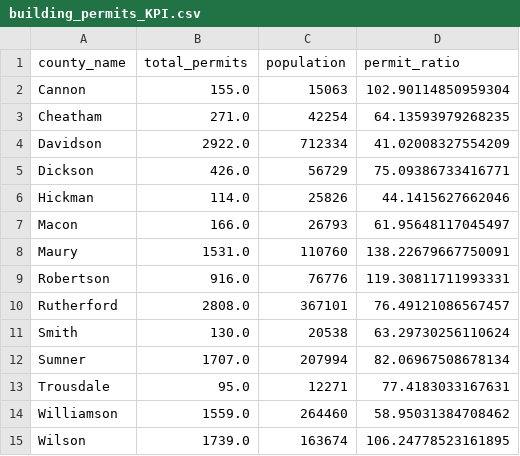
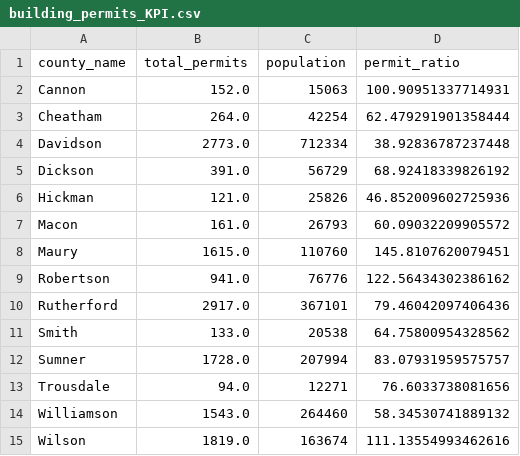
Before and after one commit to wwright21/kolter_nashville_3, a CSV file: Data/building_permits_KPI.csv, drawn as a sheet.

```diff
--- a/Data/building_permits_KPI.csv
+++ b/Data/building_permits_KPI.csv
@@ -1,15 +1,15 @@
 county_name,total_permits,population,permit_ratio
-Cannon,155.0,15063,102.90114850959304
-Cheatham,271.0,42254,64.13593979268235
-Davidson,2922.0,712334,41.02008327554209
-Dickson,426.0,56729,75.09386733416771
-Hickman,114.0,25826,44.1415627662046
-Macon,166.0,26793,61.95648117045497
-Maury,1531.0,110760,138.22679667750091
-Robertson,916.0,76776,119.30811711993331
-Rutherford,2808.0,367101,76.49121086567457
-Smith,130.0,20538,63.29730256110624
-Sumner,1707.0,207994,82.06967508678134
-Trousdale,95.0,12271,77.4183033167631
-Williamson,1559.0,264460,58.95031384708462
-Wilson,1739.0,163674,106.24778523161895
+Cannon,152.0,15063,100.90951337714931
+Cheatham,264.0,42254,62.479291901358444
+Davidson,2773.0,712334,38.92836787237448
+Dickson,391.0,56729,68.92418339826192
+Hickman,121.0,25826,46.852009602725936
+Macon,161.0,26793,60.09032209905572
+Maury,1615.0,110760,145.8107620079451
+Robertson,941.0,76776,122.56434302386162
+Rutherford,2917.0,367101,79.46042097406436
+Smith,133.0,20538,64.75800954328562
+Sumner,1728.0,207994,83.07931959575757
+Trousdale,94.0,12271,76.6033738081656
+Williamson,1543.0,264460,58.34530741889132
+Wilson,1819.0,163674,111.13554993462616
```
Also changed, not shown: Data/County_CSV/countyKPI.csv, Data/Parcl_Recorder/tract_aggregation.csv, 3 other files.
